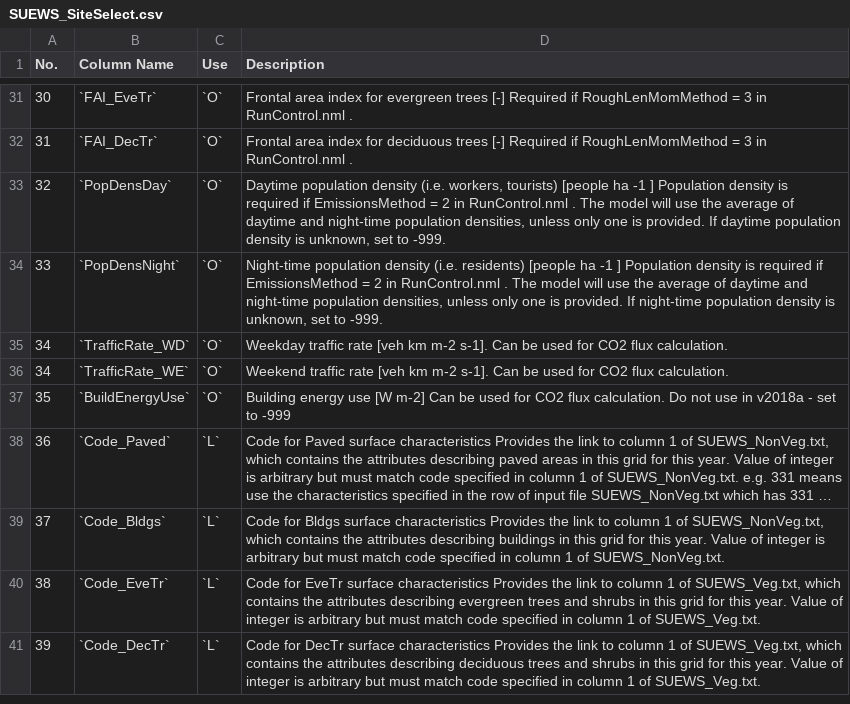
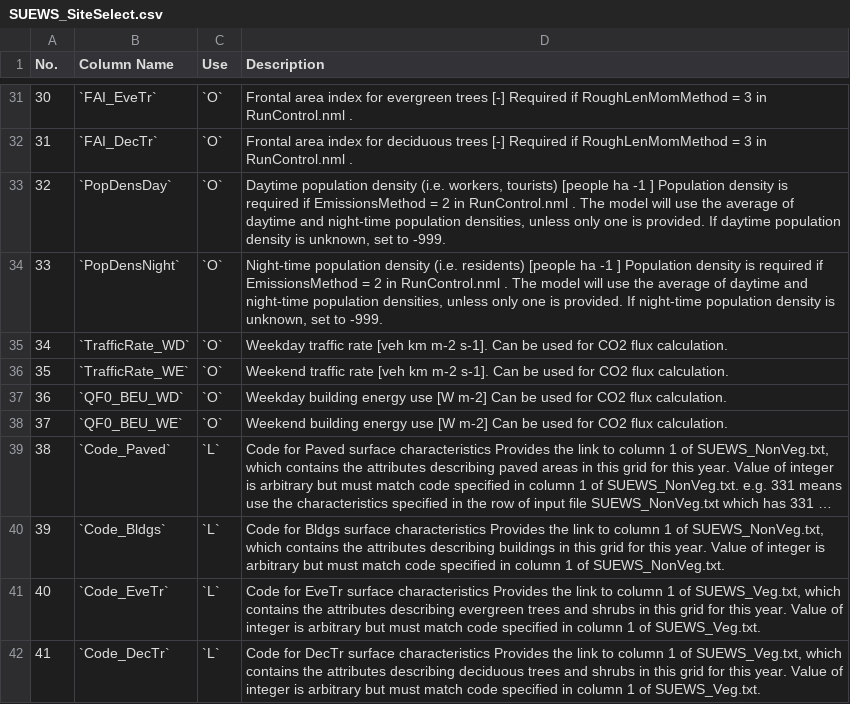
Before and after one commit to Urban-Meteorology-Reading/SUEWS-Docs, a CSV file: docs/source/input_files/SUEWS_SiteInfo/csv-table/SUEWS_SiteSelect.csv, drawn as a sheet; only a part is shown, gaps mark what is left out; long unchanged cells end in …; addresses are those after the commit; the diff names each change by its address in the sheet, - before the commit and + after, or states it on an @@ line.

```diff
--- a/docs/source/input_files/SUEWS_SiteInfo/csv-table/SUEWS_SiteSelect.csv
+++ b/docs/source/input_files/SUEWS_SiteInfo/csv-table/SUEWS_SiteSelect.csv
@@ column A (No.) renumbered from row 36 down @@
+row 37: 36 | `QF0_BEU_WD` | `O` | Weekday building energy use [W m-2] Can be used for CO2 flux calculation.
-B38 (Column Name): `BuildEnergyUse`
+B38 (Column Name): `QF0_BEU_WE`
-D38 (Description): Building energy use [W m-2] Can be used for CO2 flux calculation. Do not use in v2018a - set to -999
+D38 (Description): Weekend building energy use [W m-2] Can be used for CO2 flux calculation.
```
Also changed, not shown: 2 other files.
